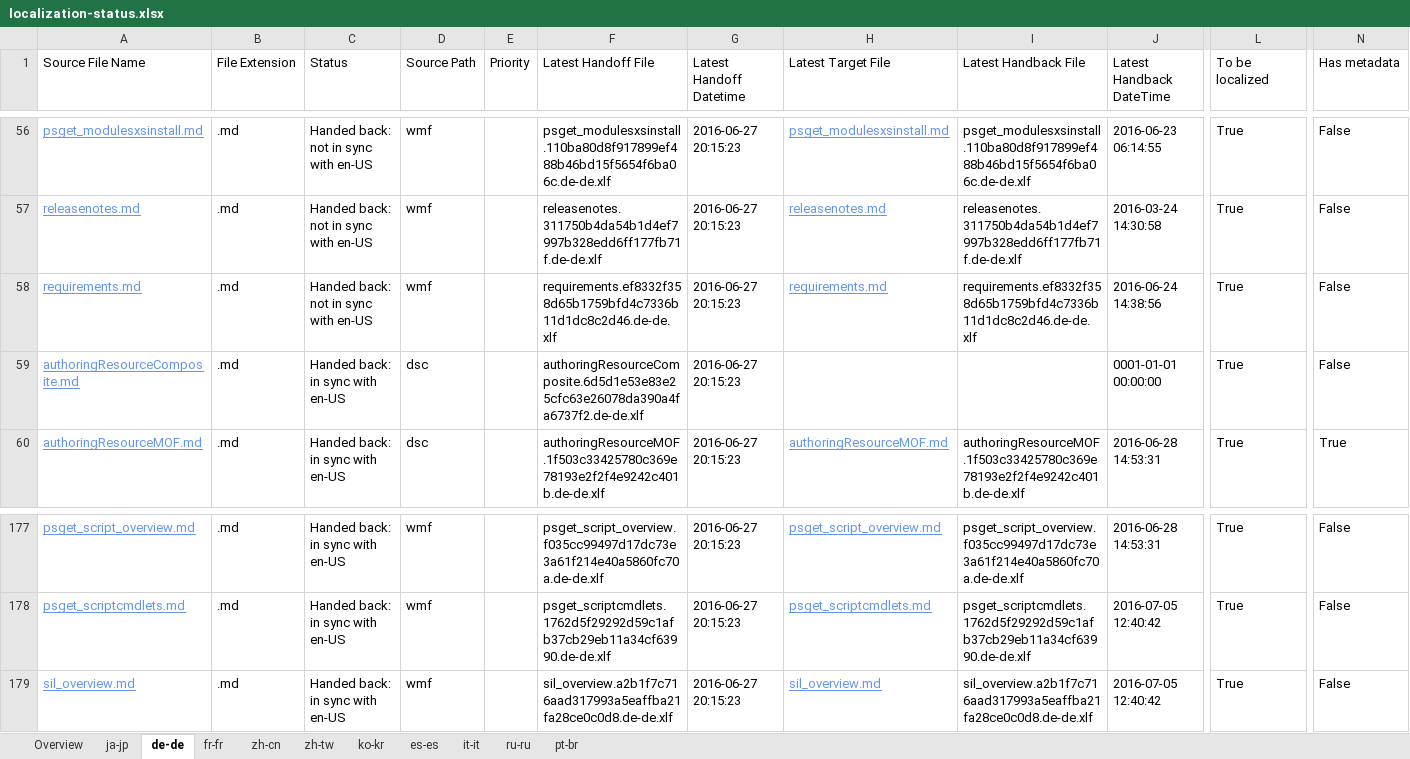
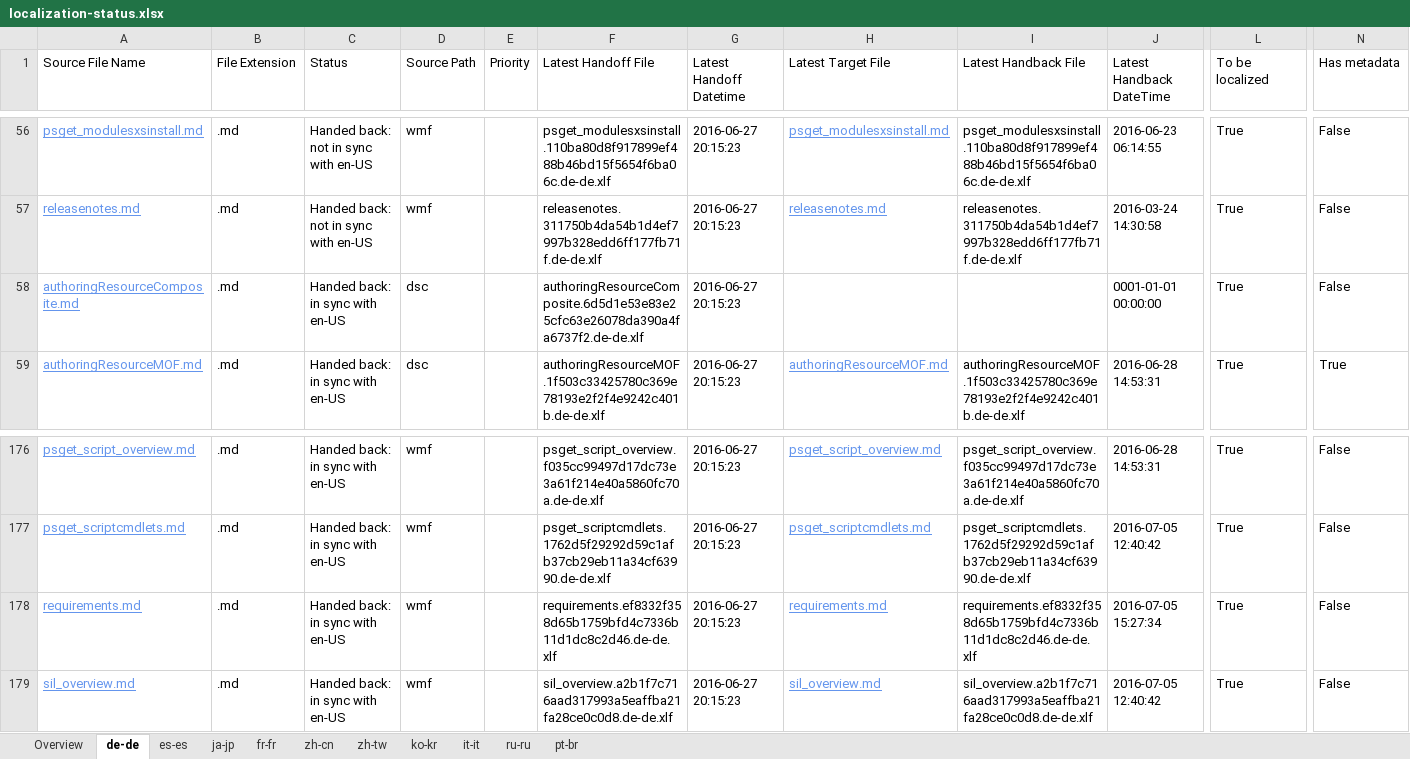
Before and after one commit to SonjaSaltzman/powerShell-Docs.handback, an Excel workbook: ol-handback/PowerShell/powerShell-Docs/live/localization-status.xlsx, sheet de-de, drawn as a sheet; only a part is shown, gaps mark what is left out; values as stored, in another font and other column widths than the file's, no borders; table styles not drawn; removed rows and columns are numbered as before the commit, all else as after; rows hold the shown columns only; the diff names each change by its address in the sheet, - before the commit and + after, or states it on an @@ line.

```diff
--- a/ol-handback/PowerShell/powerShell-Docs/live/localization-status.xlsx (sheet de-de)
+++ b/ol-handback/PowerShell/powerShell-Docs/live/localization-status.xlsx (sheet de-de)
@@ sheet tab order changed: Overview | de-de | es-es | ja-jp | fr-fr | zh-cn | zh-tw | ko-kr | it-it | ru-ru | pt-br @@
-row 58: requirements.md | .md | Handed back: not in sync with en-US | wmf |  | requirements.ef8332f358d65b1759bfd4c7336b11d1dc8c2d46.de-de.xlf | 2016-06-27 20:15:23 | requirements.md | requirements.ef8332f358d65b1759bfd4c7336b11d1dc8c2d46.de-de.xlf | 2016-06-24 14:38:56 | True | False
+row 178: requirements.md | .md | Handed back: in sync with en-US | wmf |  | requirements.ef8332f358d65b1759bfd4c7336b11d1dc8c2d46.de-de.xlf | 2016-06-27 20:15:23 | requirements.md | requirements.ef8332f358d65b1759bfd4c7336b11d1dc8c2d46.de-de.xlf | 2016-07-05 15:27:34 | True | False
```
Also changed, not shown: sheet Overview, sheet es-es, ol-handback/PowerShell/powerShell-Docs/live/handback-status.xlsx.
